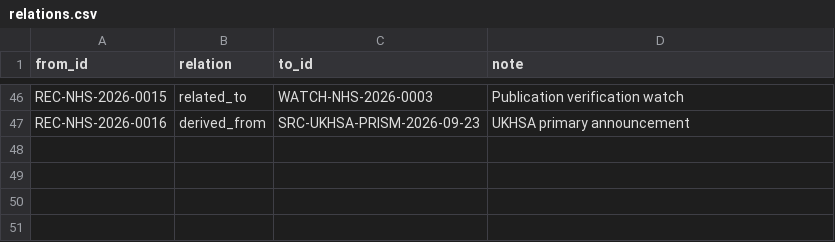
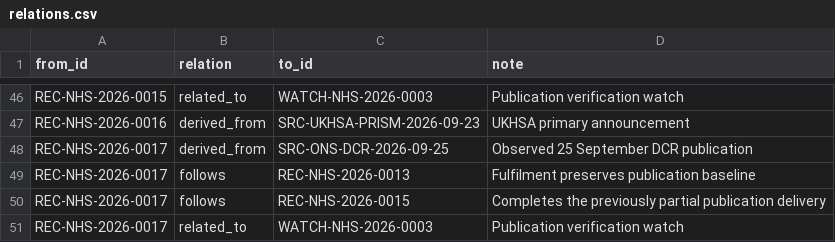
Before and after one commit to armpitpete/nhs-evidence, a CSV file: index/relations.csv, drawn as a sheet; only a part is shown, gaps mark what is left out.

Commit message:
Index ONS publication fulfilment relations

```diff
--- a/index/relations.csv
+++ b/index/relations.csv
@@ -47 +47,5 @@ REC-NHS-2026-0015,related_to,WATCH-NHS-2026-0003,"Publication verification watch
 REC-NHS-2026-0016,derived_from,SRC-UKHSA-PRISM-2026-09-23,"UKHSA primary announcement"
+REC-NHS-2026-0017,derived_from,SRC-ONS-DCR-2026-09-25,"Observed 25 September DCR publication"
+REC-NHS-2026-0017,follows,REC-NHS-2026-0013,"Fulfilment preserves publication baseline"
+REC-NHS-2026-0017,follows,REC-NHS-2026-0015,"Completes the previously partial publication delivery"
+REC-NHS-2026-0017,related_to,WATCH-NHS-2026-0003,"Publication verification watch"
```
